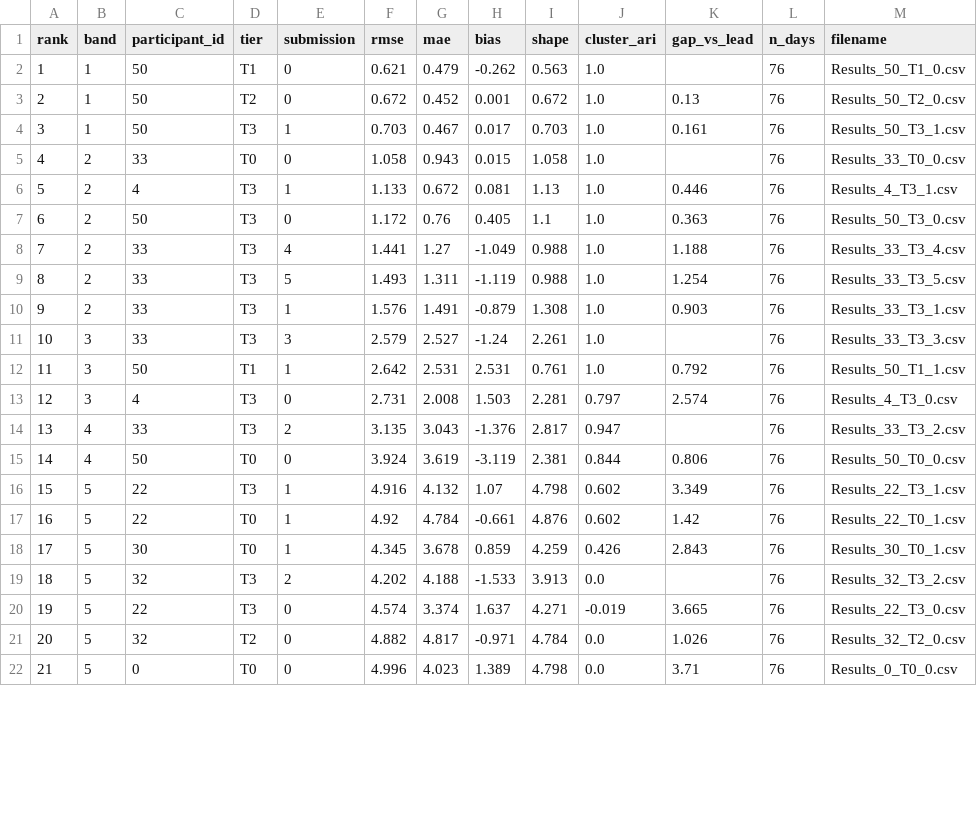
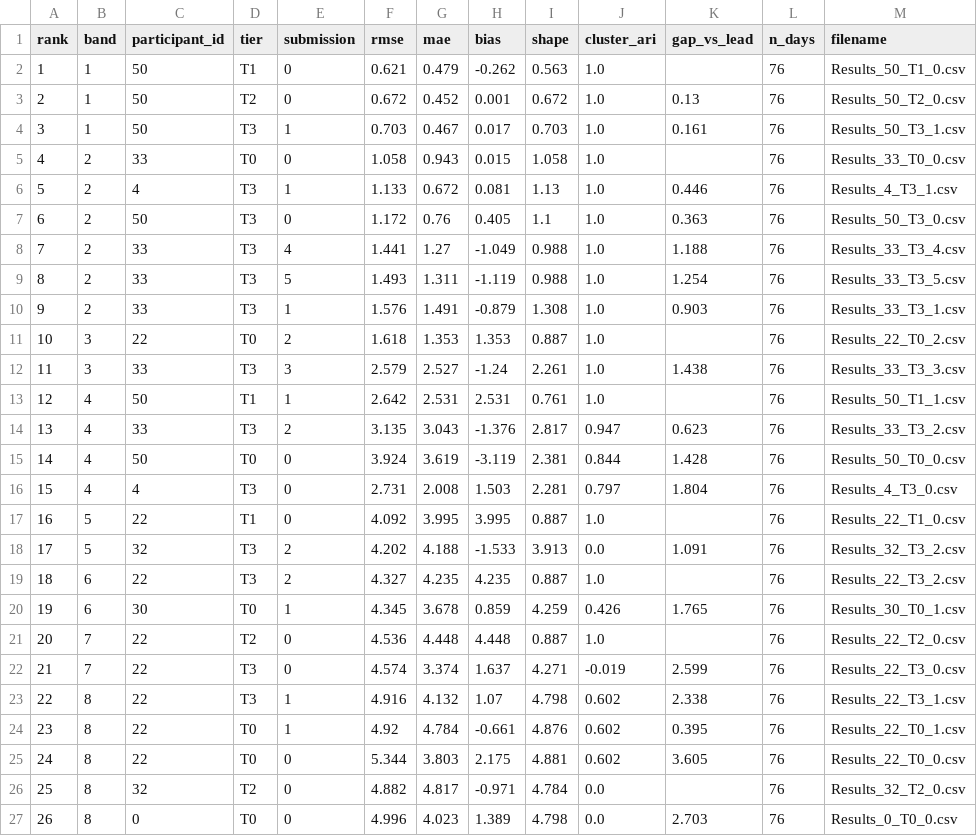
Before and after one commit to WeDoWind/NADARA-Static-Yaw-Misalignment-Submissions, a CSV file: docs/rmse_ranking.csv, drawn as a sheet; only a part is shown; removed rows and columns are numbered as before the commit, all else as after; the diff covers the shown part only; the diff names each change by its address in the sheet, - before the commit and + after, or states it on an @@ line.

Commit message:
Update leaderboards

```diff
--- a/docs/rmse_ranking.csv
+++ b/docs/rmse_ranking.csv
+row 11: 10 | 3 | 22 | T0 | 2 | 1.618 | 1.353 | 1.353 | 0.887 | 1.0 |  | 76 | Results_22_T0_2.csv
@@ column A (rank) renumbered from row 12 down @@
-K12 (gap_vs_lead): (empty)
+K12 (gap_vs_lead): 1.438
-B13 (band): 3
+B13 (band): 4
-K13 (gap_vs_lead): 0.792
+K13 (gap_vs_lead): (empty)
-row 13: 12 | 3 | 4 | T3 | 0 | 2.731 | 2.008 | 1.503 | 2.281 | 0.797 | 2.574 | 76 | Results_4_T3_0.csv
-K14 (gap_vs_lead): (empty)
+K14 (gap_vs_lead): 0.623
-K15 (gap_vs_lead): 0.806
+K15 (gap_vs_lead): 1.428
-row 16: 15 | 5 | 22 | T3 | 1 | 4.916 | 4.132 | 1.07 | 4.798 | 0.602 | 3.349 | 76 | Results_22_T3_1.csv
+row 16: 15 | 4 | 4 | T3 | 0 | 2.731 | 2.008 | 1.503 | 2.281 | 0.797 | 1.804 | 76 | Results_4_T3_0.csv
-D17 (tier): T0
+D17 (tier): T1
-E17 (submission): 1
+E17 (submission): 0
-F17 (rmse): 4.92
+F17 (rmse): 4.092
-G17 (mae): 4.784
+G17 (mae): 3.995
-H17 (bias): -0.661
+H17 (bias): 3.995
-I17 (shape): 4.876
+I17 (shape): 0.887
-J17 (cluster_ari): 0.602
+J17 (cluster_ari): 1.0
-K17 (gap_vs_lead): 1.42
+K17 (gap_vs_lead): (empty)
-M17 (filename): Results_22_T0_1.csv
+M17 (filename): Results_22_T1_0.csv
-row 18: 17 | 5 | 30 | T0 | 1 | 4.345 | 3.678 | 0.859 | 4.259 | 0.426 | 2.843 | 76 | Results_30_T0_1.csv
-K18 (gap_vs_lead): (empty)
+K18 (gap_vs_lead): 1.091
+row 19: 18 | 6 | 22 | T3 | 2 | 4.327 | 4.235 | 4.235 | 0.887 | 1.0 |  | 76 | Results_22_T3_2.csv
+row 20: 19 | 6 | 30 | T0 | 1 | 4.345 | 3.678 | 0.859 | 4.259 | 0.426 | 1.765 | 76 | Results_30_T0_1.csv
+row 21: 20 | 7 | 22 | T2 | 0 | 4.536 | 4.448 | 4.448 | 0.887 | 1.0 |  | 76 | Results_22_T2_0.csv
-B22 (band): 5
+B22 (band): 7
-K22 (gap_vs_lead): 3.665
+K22 (gap_vs_lead): 2.599
+row 23: 22 | 8 | 22 | T3 | 1 | 4.916 | 4.132 | 1.07 | 4.798 | 0.602 | 2.338 | 76 | Results_22_T3_1.csv
+row 24: 23 | 8 | 22 | T0 | 1 | 4.92 | 4.784 | -0.661 | 4.876 | 0.602 | 0.395 | 76 | Results_22_T0_1.csv
+row 25: 24 | 8 | 22 | T0 | 0 | 5.344 | 3.803 | 2.175 | 4.881 | 0.602 | 3.605 | 76 | Results_22_T0_0.csv
-B26:B27 (band): 5
+B26:B27 (band): 8
-K26 (gap_vs_lead): 1.026
+K26 (gap_vs_lead): (empty)
-K27 (gap_vs_lead): 3.71
+K27 (gap_vs_lead): 2.703
```
Also changed, not shown: 1 removed row and 12 edited cells elsewhere in this file.
